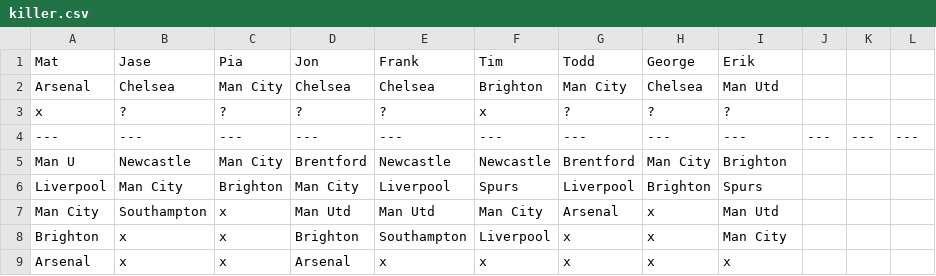
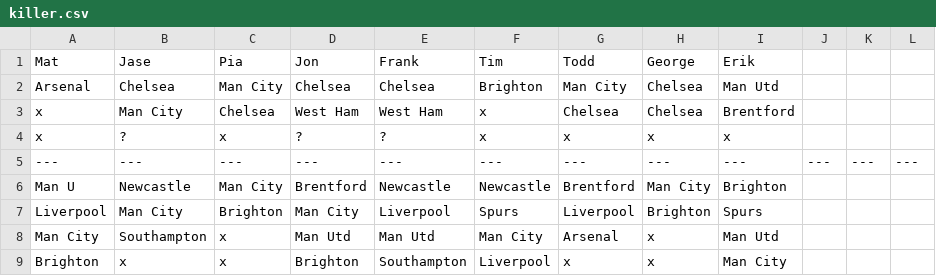
Before and after one commit to matbroughty/fffc, a CSV file: data/killer.csv, drawn as a sheet; only a part is shown; the shorter side is filled out with more unchanged rows.

```diff
--- a/data/killer.csv
+++ b/data/killer.csv
@@ -2,3 +2,4 @@ Mat,Jase,Pia,Jon,Frank,Tim,Todd,George,Erik
 Arsenal,Chelsea,Man City,Chelsea,Chelsea,Brighton,Man City,Chelsea,Man Utd
-x,?,?,?,?,x,?,?,?
+x,Man City,Chelsea,West Ham,West Ham,x,Chelsea,Chelsea,Brentford
+x,?,x,?,?,x,x,x,x
 ---,---,---,---,---,---,---,---,---,---,---,---
```
Also changed, not shown: 3 other files.
